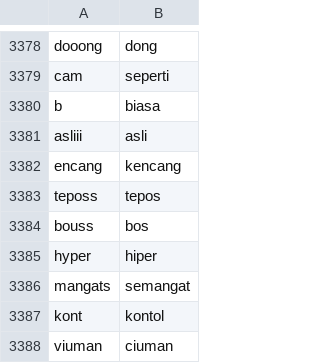
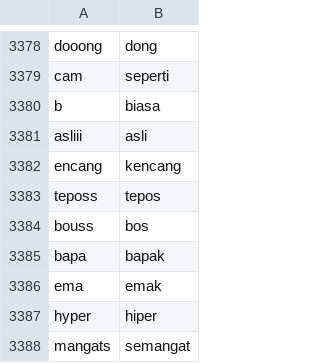
Before and after one commit to bagastri07/misogyny-identification-indobert, a CSV file: dataset/kamus_alay.csv, drawn as a sheet; only a part is shown, gaps mark what is left out; the shorter side is filled out with more unchanged rows.

Commit message:
feature: update

```diff
--- a/dataset/kamus_alay.csv
+++ b/dataset/kamus_alay.csv
@@ -3384,2 +3384,4 @@ teposs,tepos
 bouss,bos
+bapa,bapak
+ema,emak
 hyper,hiper
```
